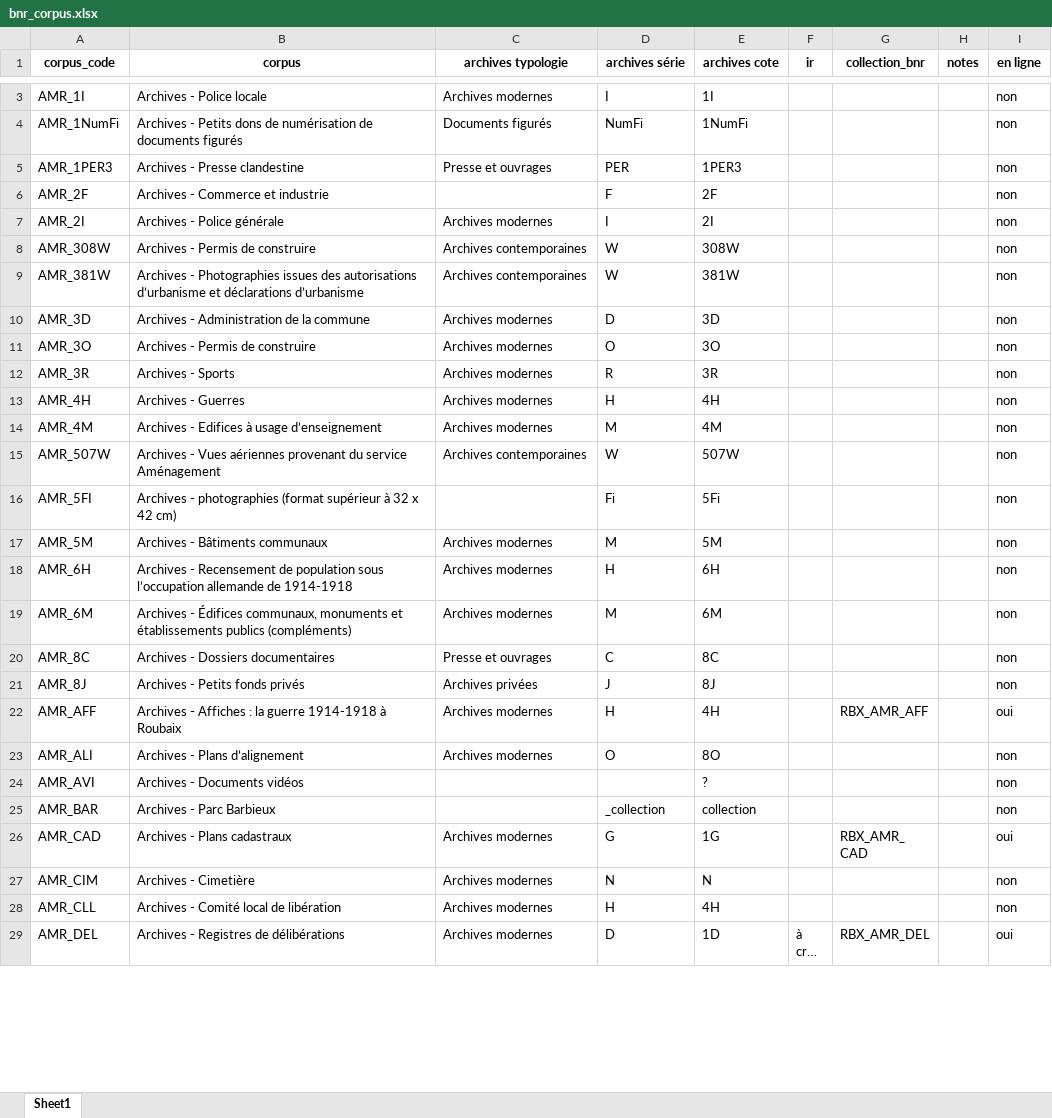
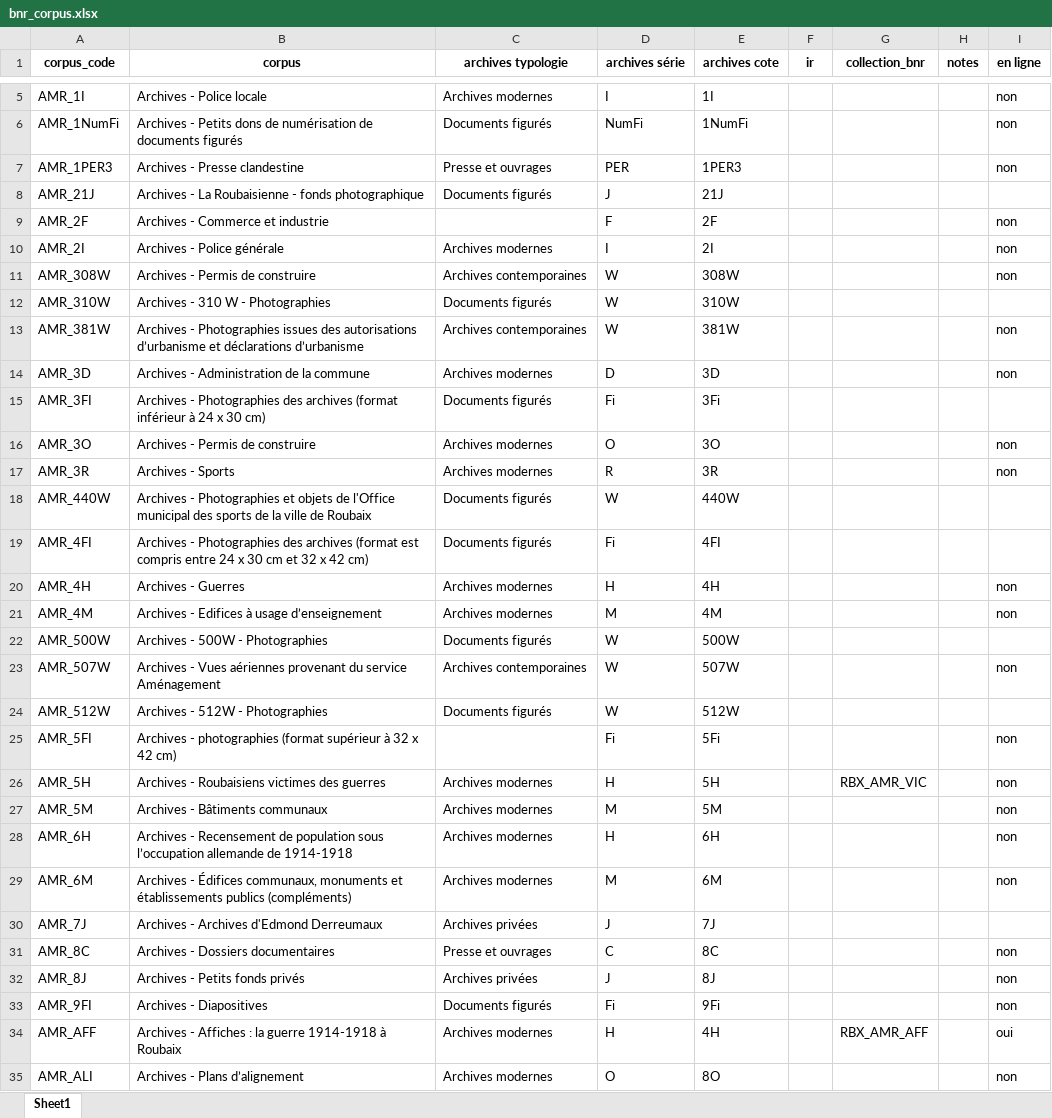
Before and after one commit to ragbx/rbx-bnr-data, an Excel workbook: data/corpus_liste/bnr_corpus.xlsx, sheet Sheet1, drawn as a sheet; only a part is shown, gaps mark what is left out; the shorter side is filled out with more unchanged rows; long unchanged cells end in …; values as stored, in another font and other column widths than the file's, no borders; charts and pictures not drawn; the diff covers the shown part only; the diff names each change by its address in the sheet, - before the commit and + after, or states it on an @@ line.

```diff
--- a/data/corpus_liste/bnr_corpus.xlsx (sheet Sheet1)
+++ b/data/corpus_liste/bnr_corpus.xlsx (sheet Sheet1)
+row 8: AMR_21J | Archives - La Roubaisienne - fonds photographique | Documents figurés | J | 21J
+row 12: AMR_310W | Archives - 310 W - Photographies | Documents figurés | W | 310W
+row 15: AMR_3FI | Archives - Photographies des archives (format inférieur à 24 x 30 cm) | Documents figurés | Fi | 3Fi
+row 18: AMR_440W | Archives - Photographies et objets de l'Office municipal des sports de la ville de Roubaix | Documents figurés | W | 440W
+row 19: AMR_4FI | Archives - Photographies des archives (format est compris entre 24 x 30 cm et 32 x 42 cm) | Documents figurés | Fi | 4FI
+row 22: AMR_500W | Archives - 500W - Photographies | Documents figurés | W | 500W
+row 24: AMR_512W | Archives - 512W - Photographies | Documents figurés | W | 512W
@@ row 48 moved to row 26: AMR_5H @@
+row 30: AMR_7J | Archives - Archives d'Edmond Derreumaux | Archives privées | J | 7J
+row 33: AMR_9FI | Archives - Diapositives | Documents figurés | Fi | 9Fi |  |  |  | non
```
Also changed, not shown: 1 added row, 1 moved row and 3 edited cells elsewhere in this sheet, charts or pictures, results/corpus_liste/suivi_corpus.xlsx.
